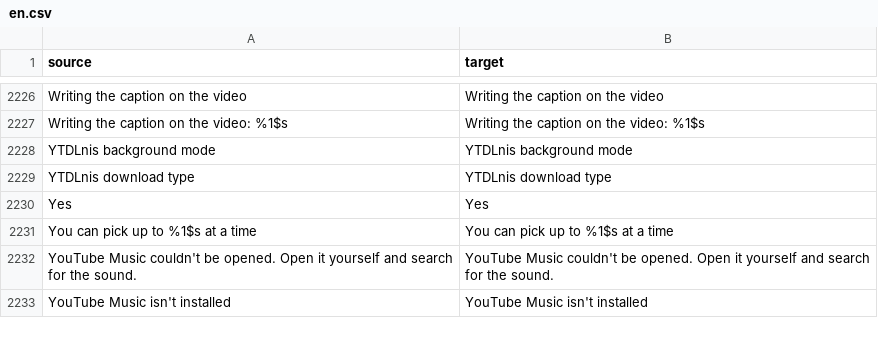
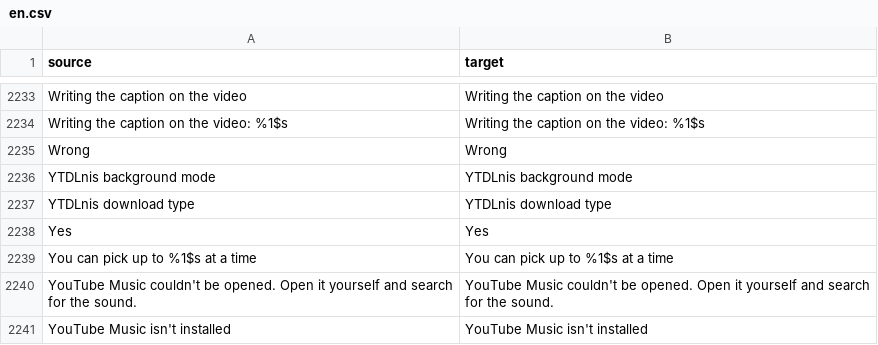
Before and after one commit to MidTano/metra-tiktok-sponsorblock, a CSV file: extensions/tiktok/src/main/l10n/en.csv, drawn as a sheet; only a part is shown, gaps mark what is left out; the diff covers the shown part only.

```diff
--- a/extensions/tiktok/src/main/l10n/en.csv
+++ b/extensions/tiktok/src/main/l10n/en.csv
@@ -2227,2 +2234,3 @@ Writing the caption on the video,Writing the caption on the video
 Writing the caption on the video: %1$s,Writing the caption on the video: %1$s
+Wrong,Wrong
 YTDLnis background mode,YTDLnis background mode
```
Also changed, not shown: 7 added rows elsewhere in this file, extensions/tiktok/src/main/l10n/ru.tsv, 16 other files.
